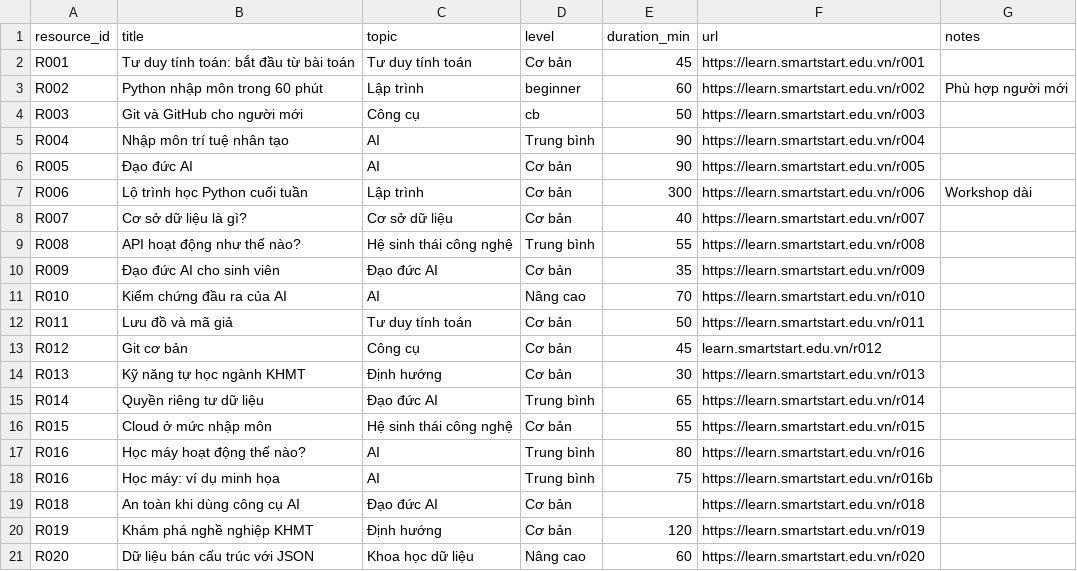
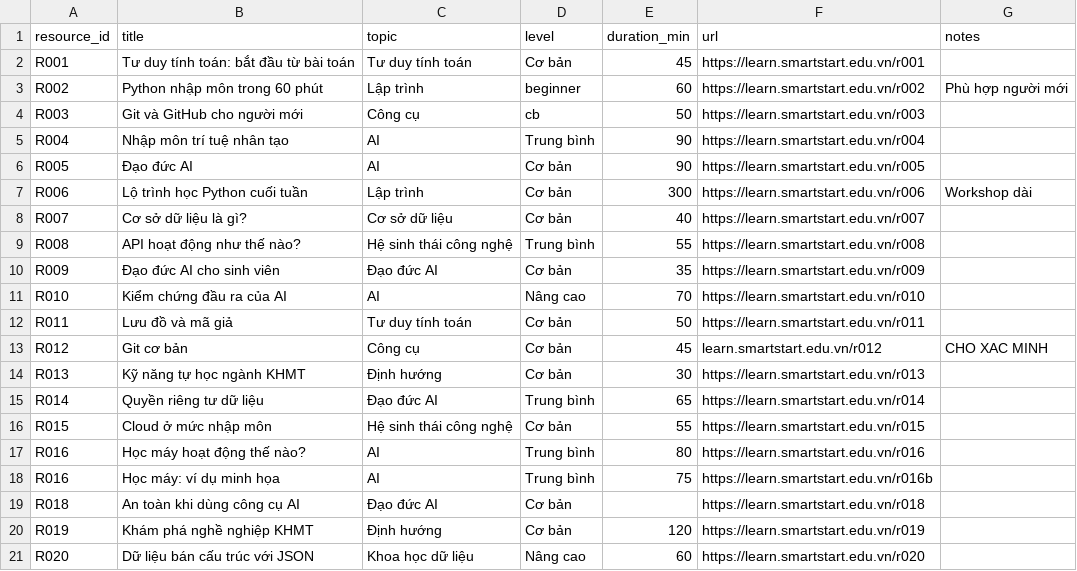
Before and after one commit to hngocuyen/csc4015-smartstart, a CSV file: catalog_R001_R020.csv, drawn as a sheet.

Commit message:
cm #2

```diff
--- a/catalog_R001_R020.csv
+++ b/catalog_R001_R020.csv
@@ -12,3 +12,3 @@ R010,Kiểm chứng đầu ra của AI,AI,Nâng cao,70,https://learn.smartstart.
 R011,Lưu đồ và mã giả,Tư duy tính toán,Cơ bản,50,https://learn.smartstart.edu.vn/r011,
-R012,Git cơ bản,Công cụ,Cơ bản,45,learn.smartstart.edu.vn/r012,
+R012,Git cơ bản,Công cụ,Cơ bản,45,learn.smartstart.edu.vn/r012,CHO XAC MINH
 R013,Kỹ năng tự học ngành KHMT,Định hướng,Cơ bản,30,https://learn.smartstart.edu.vn/r013,
```
